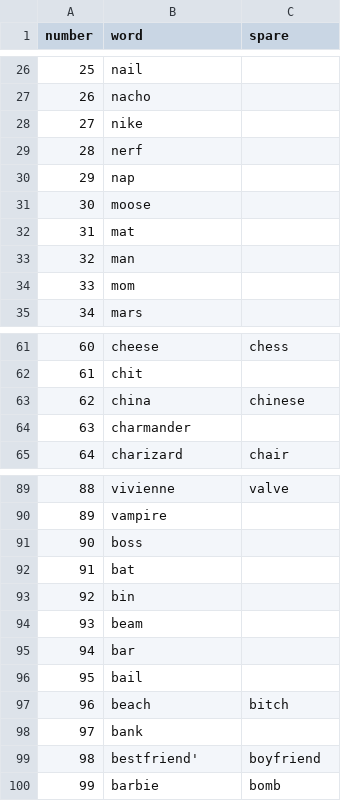
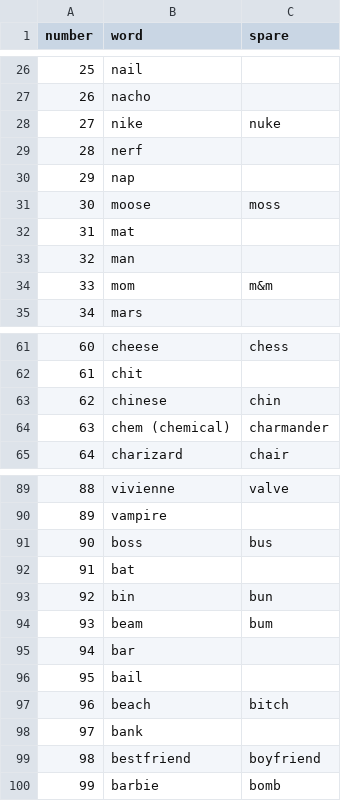
Before and after one commit to 4rchx824/ems, a CSV file: js/ems.csv, drawn as a sheet; only a part is shown, gaps mark what is left out; the diff covers the shown part only.

Commit message:
update list

```diff
--- a/js/ems.csv
+++ b/js/ems.csv
@@ -27,9 +27,9 @@ number,word,spare
 26,nacho,
-27,nike,
+27,nike,nuke,
 28,nerf,
 29,nap,
-30,moose,
+30,moose,moss,
 31,mat,
 32,man,
-33,mom,
+33,mom,m&m,
 34,mars,
@@ -62,3 +62,3 @@ number,word,spare
 61,chit,
-62,china,chinese
-63,charmander,
+62,chinese,chin,
+63,chem (chemical),charmander,
@@ -90,6 +90,6 @@ number,word,spare
 89,vampire,
-90,boss,
+90,boss,bus,
 91,bat,
-92,bin,
-93,beam,
+92,bin,bun,
+93,beam,bum,
 94,bar,
@@ -98,2 +98,2 @@ number,word,spare
 97,bank,
-98,bestfriend',boyfriend
+98,bestfriend,boyfriend,
```
Also changed, not shown: 5 edited cells elsewhere in this file, 5 other files.
